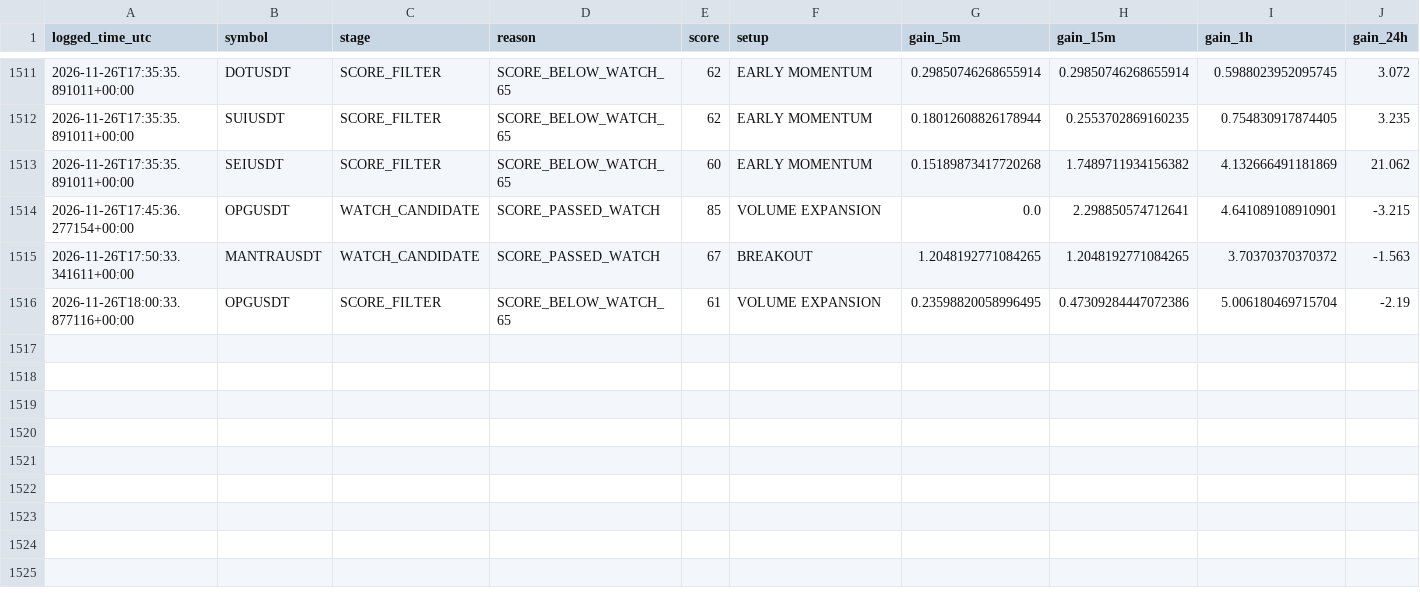
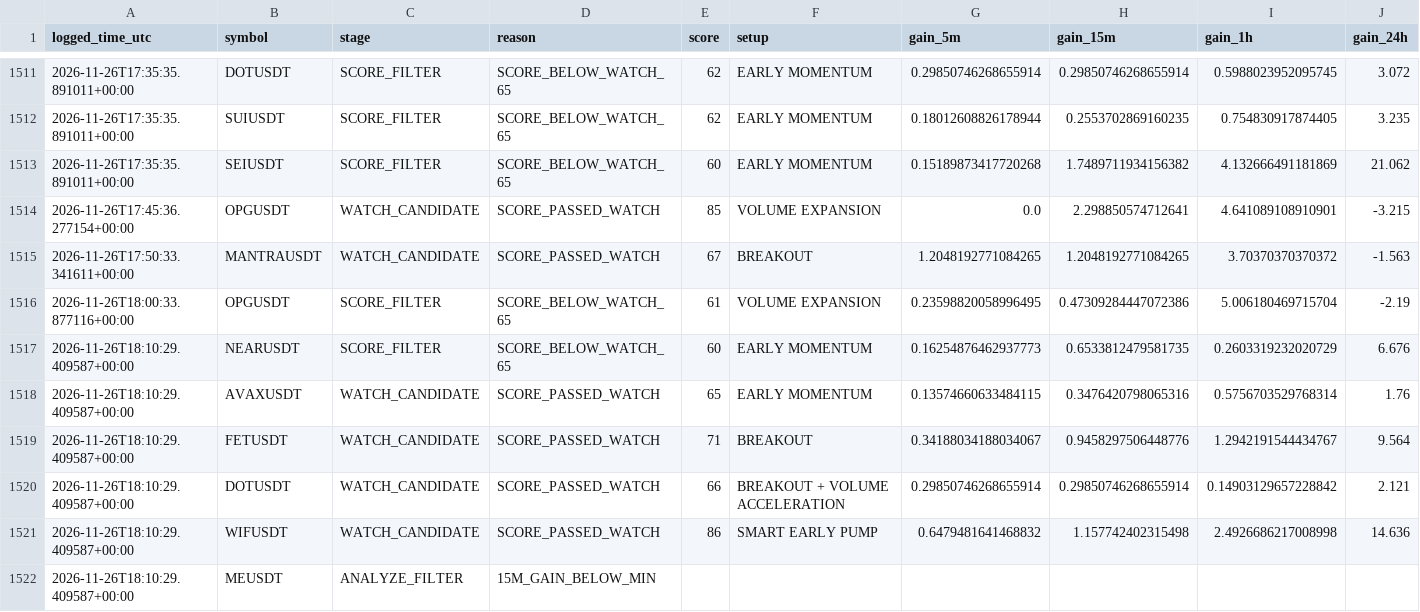
Before and after one commit to solom20232007/V5, a CSV file: early_scan_diagnostics_v5.csv, drawn as a sheet; only a part is shown, gaps mark what is left out; rows hold the shown columns only; the diff names each change by its address in the sheet, - before the commit and + after, or states it on an @@ line.

```diff
--- a/early_scan_diagnostics_v5.csv
+++ b/early_scan_diagnostics_v5.csv
+row 1517: 2026-11-26T18:10:29.409587+00:00 | NEARUSDT | SCORE_FILTER | SCORE_BELOW_WATCH_65 | 60 | EARLY MOMENTUM | 0.16254876462937773 | 0.6533812479581735 | 0.2603319232020729 | 6.676
+row 1518: 2026-11-26T18:10:29.409587+00:00 | AVAXUSDT | WATCH_CANDIDATE | SCORE_PASSED_WATCH | 65 | EARLY MOMENTUM | 0.13574660633484115 | 0.3476420798065316 | 0.5756703529768314 | 1.76
+row 1519: 2026-11-26T18:10:29.409587+00:00 | FETUSDT | WATCH_CANDIDATE | SCORE_PASSED_WATCH | 71 | BREAKOUT | 0.34188034188034067 | 0.9458297506448776 | 1.2942191544434767 | 9.564
+row 1520: 2026-11-26T18:10:29.409587+00:00 | DOTUSDT | WATCH_CANDIDATE | SCORE_PASSED_WATCH | 66 | BREAKOUT + VOLUME ACCELERATION | 0.29850746268655914 | 0.29850746268655914 | 0.14903129657228842 | 2.121
+row 1521: 2026-11-26T18:10:29.409587+00:00 | WIFUSDT | WATCH_CANDIDATE | SCORE_PASSED_WATCH | 86 | SMART EARLY PUMP | 0.6479481641468832 | 1.157742402315498 | 2.4926686217008998 | 14.636
+row 1522: 2026-11-26T18:10:29.409587+00:00 | MEUSDT | ANALYZE_FILTER | 15M_GAIN_BELOW_MIN
```
Also changed, not shown: early_watch_log_v5.csv, 1 other file.
